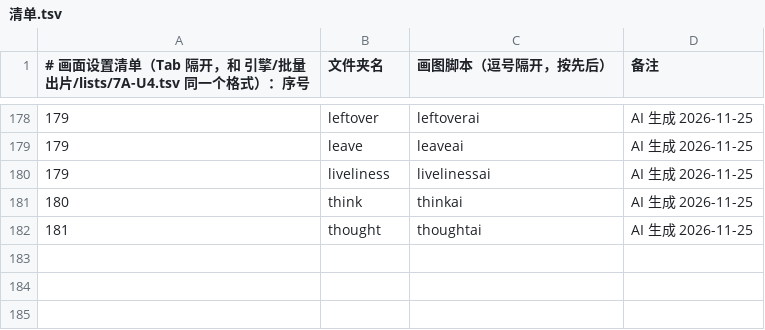
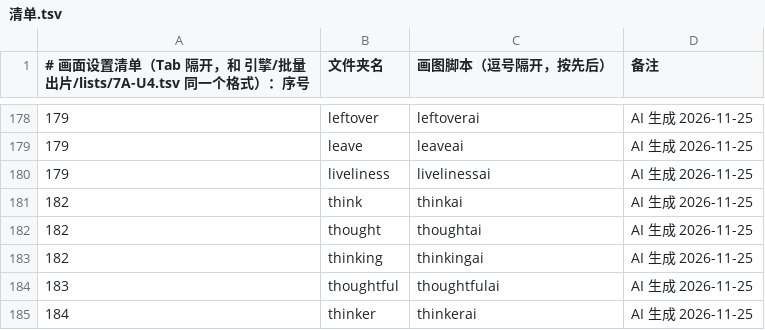
Before and after one commit to Jacklee15333/wordsvideo, a TSV file: 词库/画面设置/清单.tsv, drawn as a sheet; only a part is shown, gaps mark what is left out.

Commit message:
词库：画面设置 thinking、think、thought、thoughtful、thinker（5 个词，网页 AI 做的）

```diff
--- a/词库/画面设置/清单.tsv
+++ b/词库/画面设置/清单.tsv
@@ -180,3 +180,6 @@
 179	liveliness	livelinessai	AI 生成 2026-11-25
-180	think	thinkai	AI 生成 2026-11-25
-181	thought	thoughtai	AI 生成 2026-11-25
+182	think	thinkai	AI 生成 2026-11-25
+182	thought	thoughtai	AI 生成 2026-11-25
+182	thinking	thinkingai	AI 生成 2026-11-25
+183	thoughtful	thoughtfulai	AI 生成 2026-11-25
+184	thinker	thinkerai	AI 生成 2026-11-25
```
Also changed, not shown: 词库/总表视频细节数据/索引.tsv, 48 other files.
